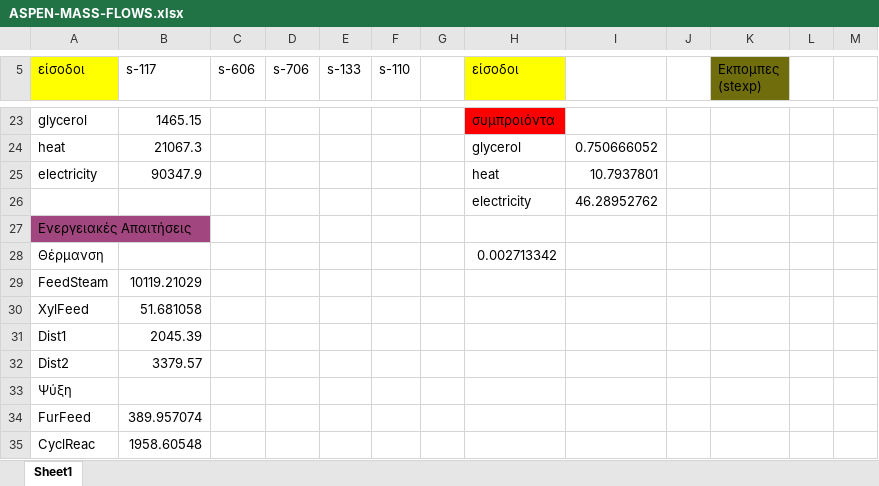
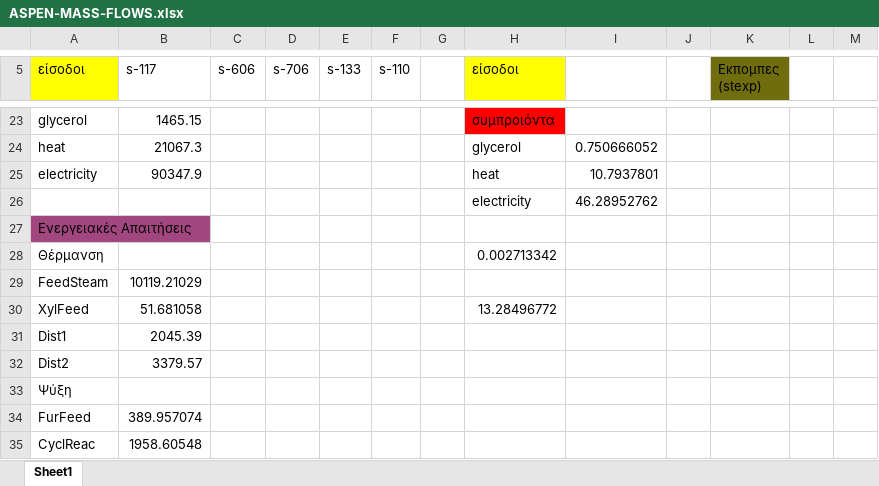
Before and after one commit to Vidianos-Giannitsis/Process-Design, an Excel workbook: LCA/ASPEN-MASS-FLOWS.xlsx, sheet Sheet1, drawn as a sheet; only a part is shown, gaps mark what is left out; values as stored, in another font and other column widths than the file's, no borders; the diff names each change by its address in the sheet, - before the commit and + after, or states it on an @@ line.

```diff
--- a/LCA/ASPEN-MASS-FLOWS.xlsx (sheet Sheet1)
+++ b/LCA/ASPEN-MASS-FLOWS.xlsx (sheet Sheet1)
-H30 (είσοδοι): (empty)
+H30 (είσοδοι): 13.28496772
```
Also changed, not shown: Aspen/lca_comparison.xlsx, LCA/lca_comparison.xlsx, 6 other files.
